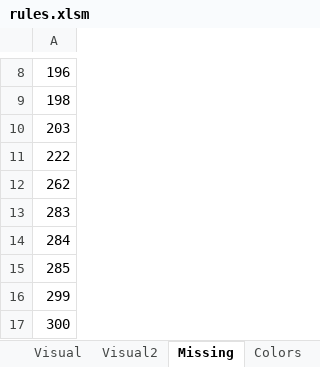
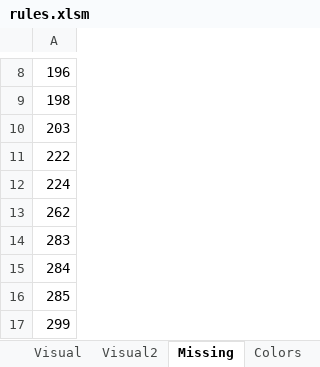
Before and after one commit to Dpst94/MGen, an Excel workbook: MGen/configs/rules/rules.xlsm, sheet Missing, drawn as a sheet; only a part is shown, gaps mark what is left out; the shorter side is filled out with more unchanged rows; values as stored, in another font and other column widths than the file's, no borders; the diff names each change by its address in the sheet, - before the commit and + after, or states it on an @@ line.

```diff
--- a/MGen/configs/rules/rules.xlsm (sheet Missing)
+++ b/MGen/configs/rules/rules.xlsm (sheet Missing)
+row 12: 224
```
Also changed, not shown: sheet Data, sheet 1, formulas that keep their value, charts or pictures, 2 other files.
